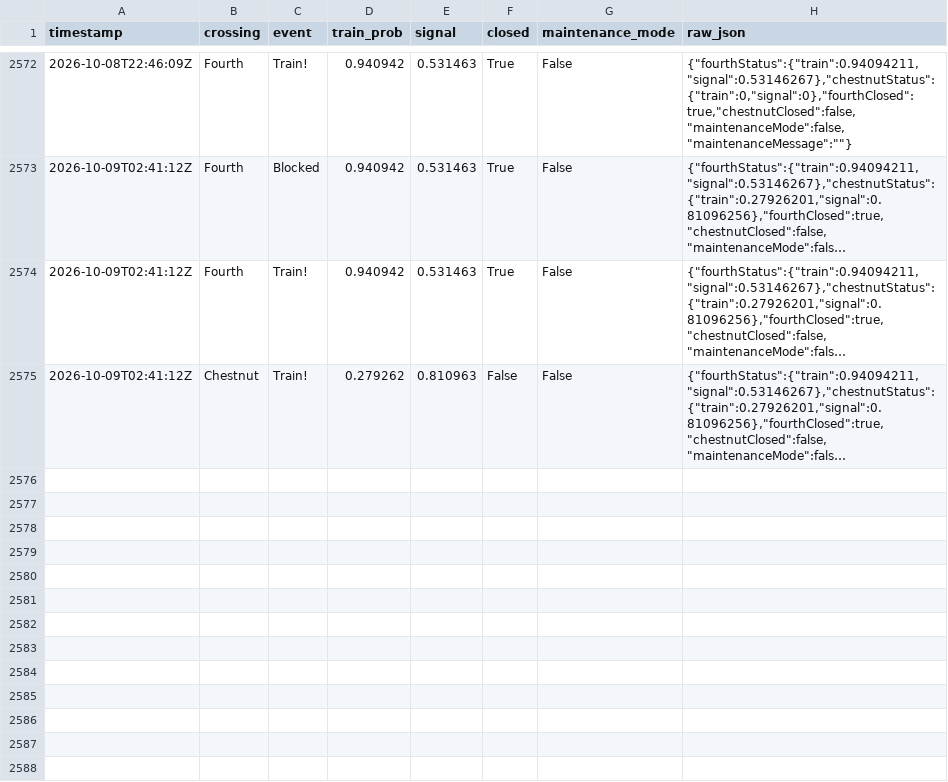
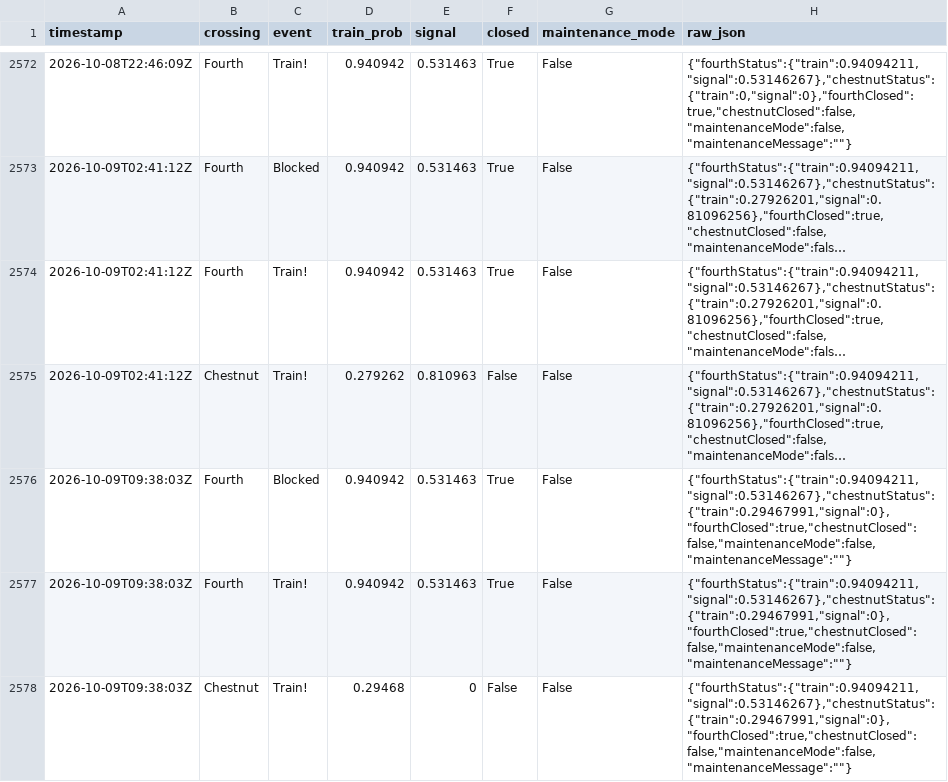
Before and after one commit to sdossey/train-blocker-tracker, a CSV file: train_history.csv, drawn as a sheet; only a part is shown, gaps mark what is left out; long unchanged cells end in …; the diff names each change by its address in the sheet, - before the commit and + after, or states it on an @@ line.

```diff
--- a/train_history.csv
+++ b/train_history.csv
+row 2576: 2026-10-09T09:38:03Z | Fourth | Blocked | 0.940942 | 0.531463 | True | False | {"fourthStatus":{"train":0.94094211,"signal":0.53146267},"chestnutStatus":{"train":0.29467991,"signal":0},"fourthClosed":true,"chestnutClosed":false,"maintenanceMode":false,"maintenanceMessage":""}
+row 2577: 2026-10-09T09:38:03Z | Fourth | Train! | 0.940942 | 0.531463 | True | False | {"fourthStatus":{"train":0.94094211,"signal":0.53146267},"chestnutStatus":{"train":0.29467991,"signal":0},"fourthClosed":true,"chestnutClosed":false,"maintenanceMode":false,"maintenanceMessage":""}
+row 2578: 2026-10-09T09:38:03Z | Chestnut | Train! | 0.29468 | 0 | False | False | {"fourthStatus":{"train":0.94094211,"signal":0.53146267},"chestnutStatus":{"train":0.29467991,"signal":0},"fourthClosed":true,"chestnutClosed":false,"maintenanceMode":false,"maintenanceMessage":""}
```
